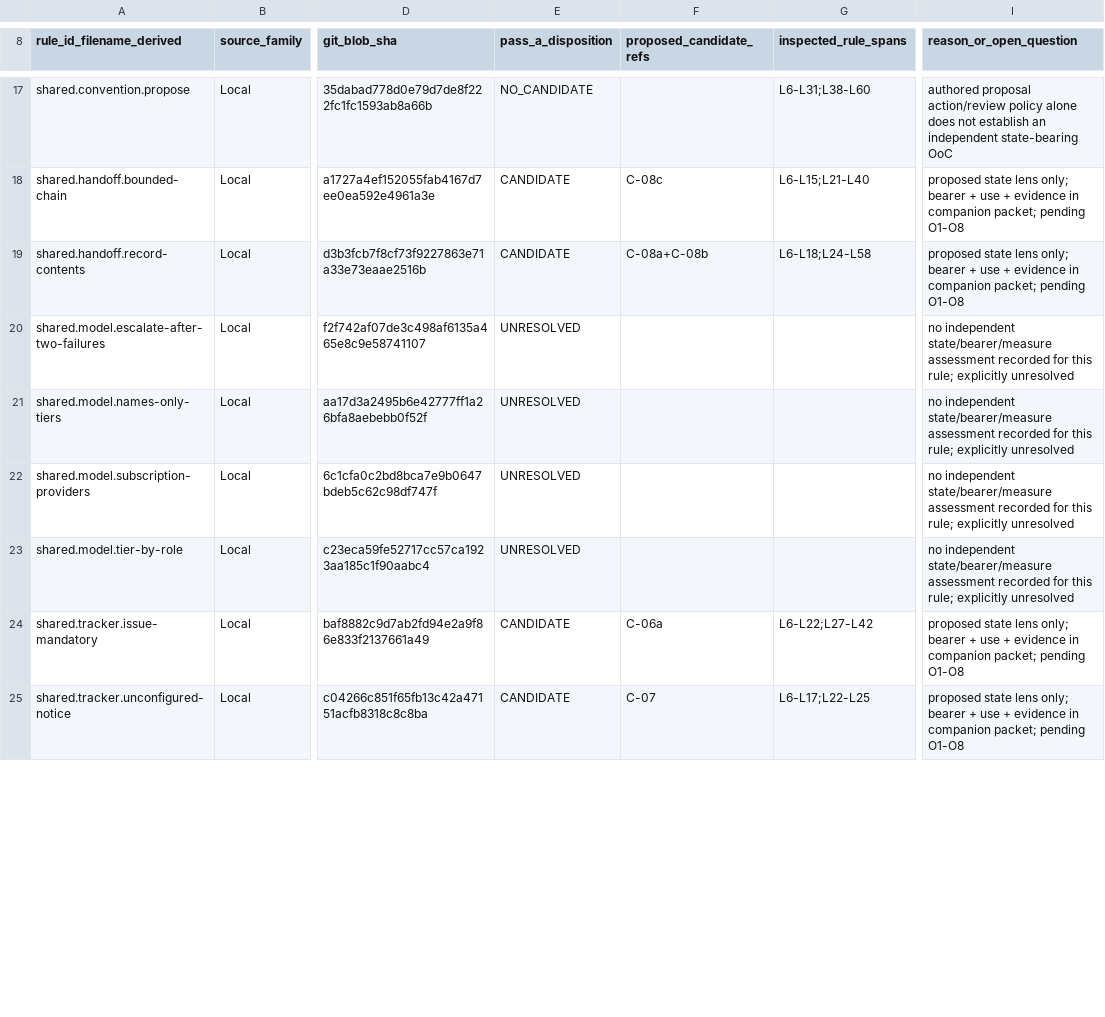
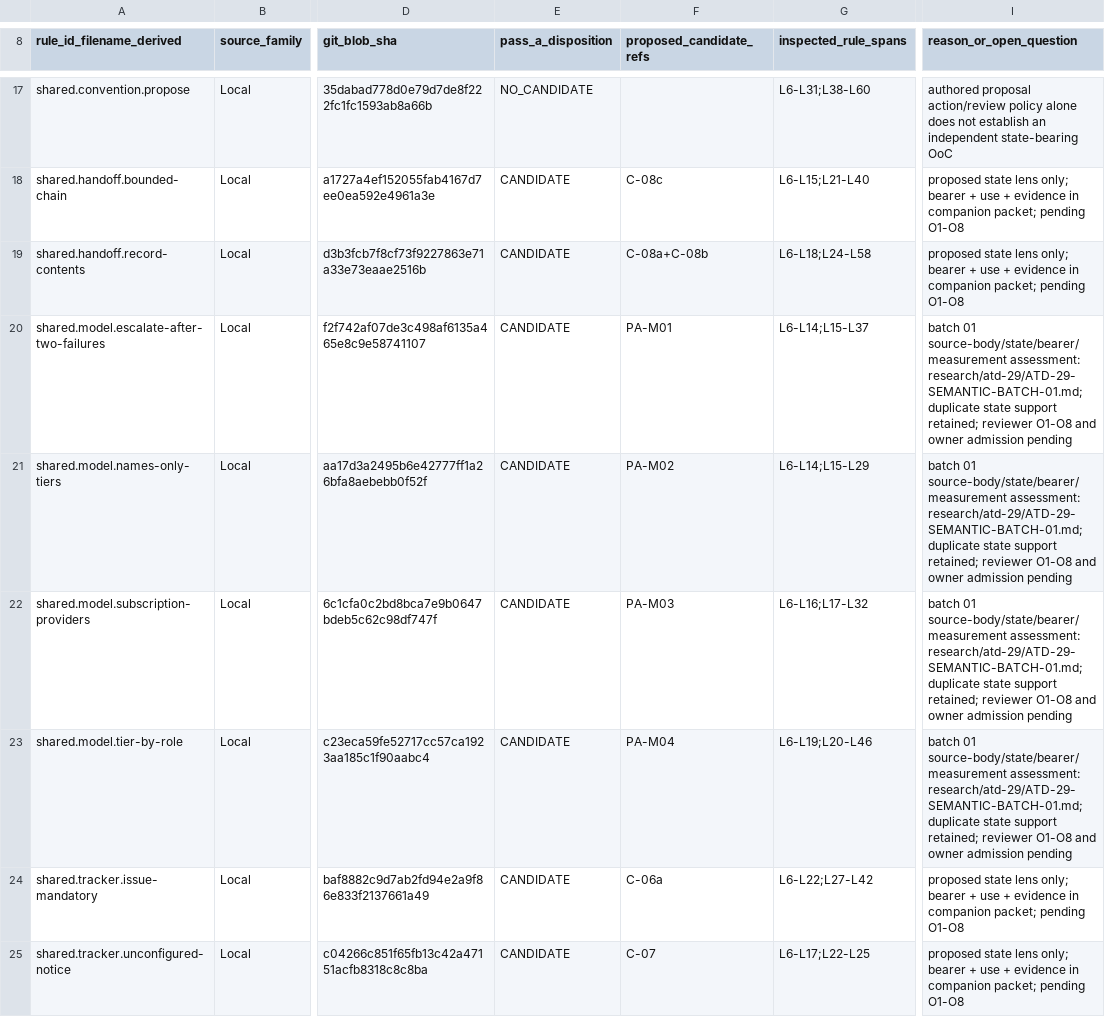
Before and after one commit to afokapu/pi-atdd, a TSV file: research/atd-40/ATD-40-PASS-A-LEDGER.tsv, drawn as a sheet; only a part is shown, gaps mark what is left out; the diff covers the shown part only; the diff names each change by its address in the sheet, - before the commit and + after, or states it on an @@ line.

Commit message:
feat(atd-29): reconcile source-backed state lenses for 13 local and Flow rules

```diff
--- a/research/atd-40/ATD-40-PASS-A-LEDGER.tsv
+++ b/research/atd-40/ATD-40-PASS-A-LEDGER.tsv
-E20:E23 (pass_a_disposition): UNRESOLVED
+E20:E23 (pass_a_disposition): CANDIDATE
-F20 (proposed_candidate_refs): (empty)
+F20 (proposed_candidate_refs): PA-M01
-G20 (inspected_rule_spans): (empty)
+G20 (inspected_rule_spans): L6-L14;L15-L37
-I20:I23 (reason_or_open_question): no independent state/bearer/measure assessment recorded for this rule; explicitly unresolved
+I20:I23 (reason_or_open_question): batch 01 source-body/state/bearer/measurement assessment: research/atd-29/ATD-29-SEMANTIC-BATCH-01.md; duplicate state support retained; reviewer O1-O8 and owner admission pending
-F21 (proposed_candidate_refs): (empty)
+F21 (proposed_candidate_refs): PA-M02
-G21 (inspected_rule_spans): (empty)
+G21 (inspected_rule_spans): L6-L14;L15-L29
-F22 (proposed_candidate_refs): (empty)
+F22 (proposed_candidate_refs): PA-M03
-G22 (inspected_rule_spans): (empty)
+G22 (inspected_rule_spans): L6-L16;L17-L32
-F23 (proposed_candidate_refs): (empty)
+F23 (proposed_candidate_refs): PA-M04
-G23 (inspected_rule_spans): (empty)
+G23 (inspected_rule_spans): L6-L19;L20-L46
```
Also changed, not shown: 36 edited cells elsewhere in this file.
